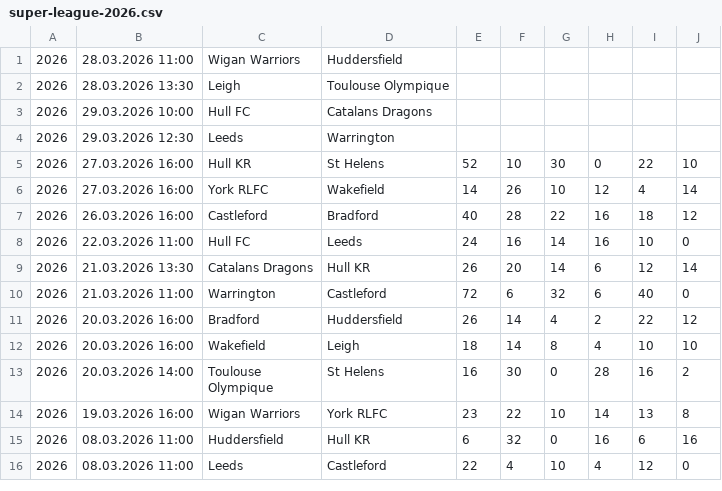
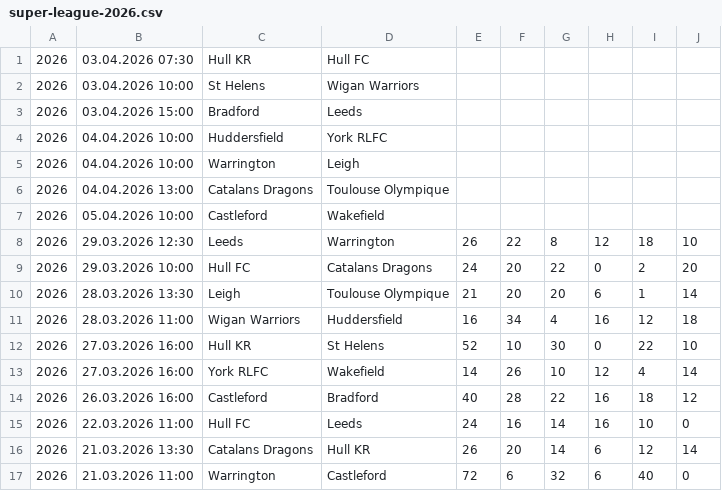
Before and after one commit to octonion/rugby, a CSV file: super_league/csv/super-league-2026.csv, drawn as a sheet; only a part is shown; the shorter side is filled out with more unchanged rows.

Commit message:
Super League update.

```diff
--- a/super_league/csv/super-league-2026.csv
+++ b/super_league/csv/super-league-2026.csv
@@ -1,5 +1,12 @@
-2026,28.03.2026 11:00,Wigan Warriors,Huddersfield,,,,,,,,,
-2026,28.03.2026 13:30,Leigh,Toulouse Olympique,,,,,,,,,
-2026,29.03.2026 10:00,Hull FC,Catalans Dragons,,,,,,,,,
-2026,29.03.2026 12:30,Leeds,Warrington,,,,,,,,,
+2026,03.04.2026 07:30,Hull KR,Hull FC,,,,,,,,,
+2026,03.04.2026 10:00,St Helens,Wigan Warriors,,,,,,,,,
+2026,03.04.2026 15:00,Bradford,Leeds,,,,,,,,,
+2026,04.04.2026 10:00,Huddersfield,York RLFC,,,,,,,,,
+2026,04.04.2026 10:00,Warrington,Leigh,,,,,,,,,
+2026,04.04.2026 13:00,Catalans Dragons,Toulouse Olympique,,,,,,,,,
+2026,05.04.2026 10:00,Castleford,Wakefield,,,,,,,,,
+2026,29.03.2026 12:30,Leeds,Warrington,26,22,8,12,18,10,,,
+2026,29.03.2026 10:00,Hull FC,Catalans Dragons,24,20,22,0,2,20,,,
+2026,28.03.2026 13:30,Leigh,Toulouse Olympique,21,20,20,6,1,14,,,
+2026,28.03.2026 11:00,Wigan Warriors,Huddersfield,16,34,4,16,12,18,,,
 2026,27.03.2026 16:00,Hull KR,St Helens,52,10,30,0,22,10,,,
```
Also changed, not shown: super_league/sos/current_ranking.csv, super_league/sos/predictions.csv, 3 other files.
